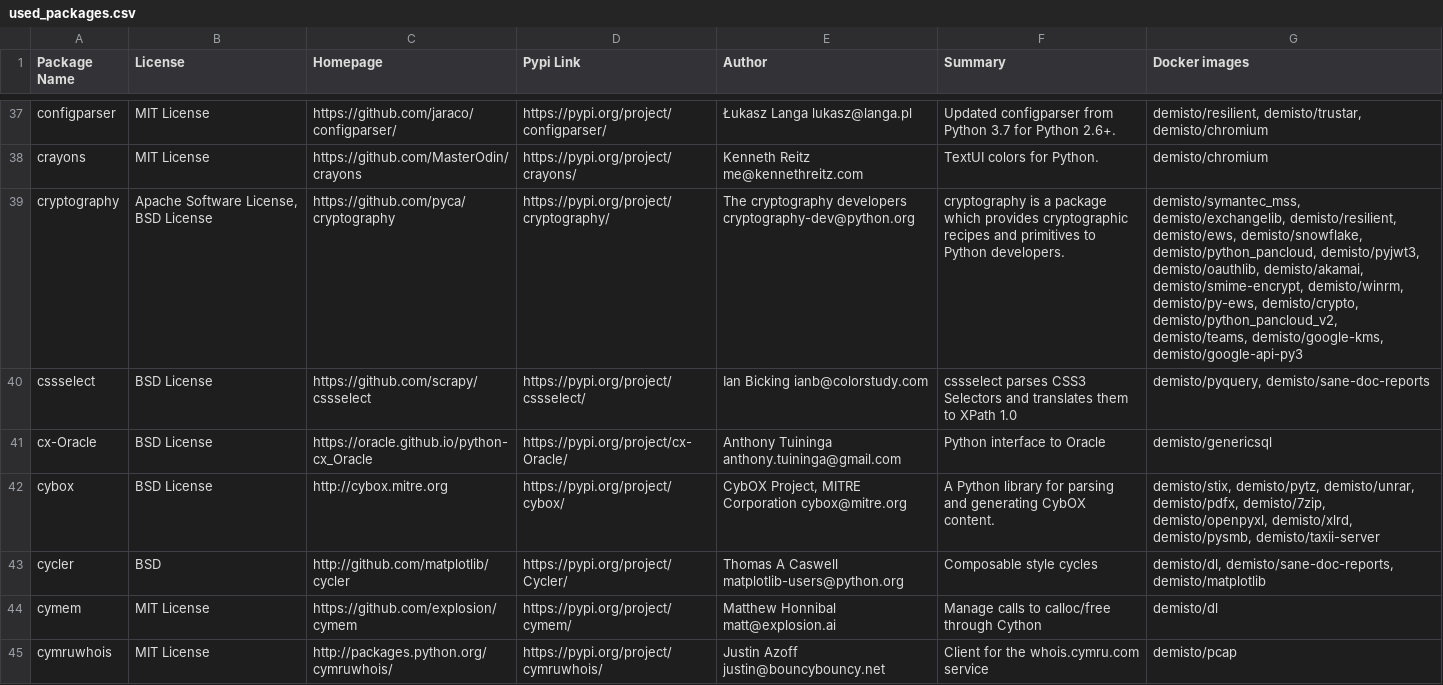
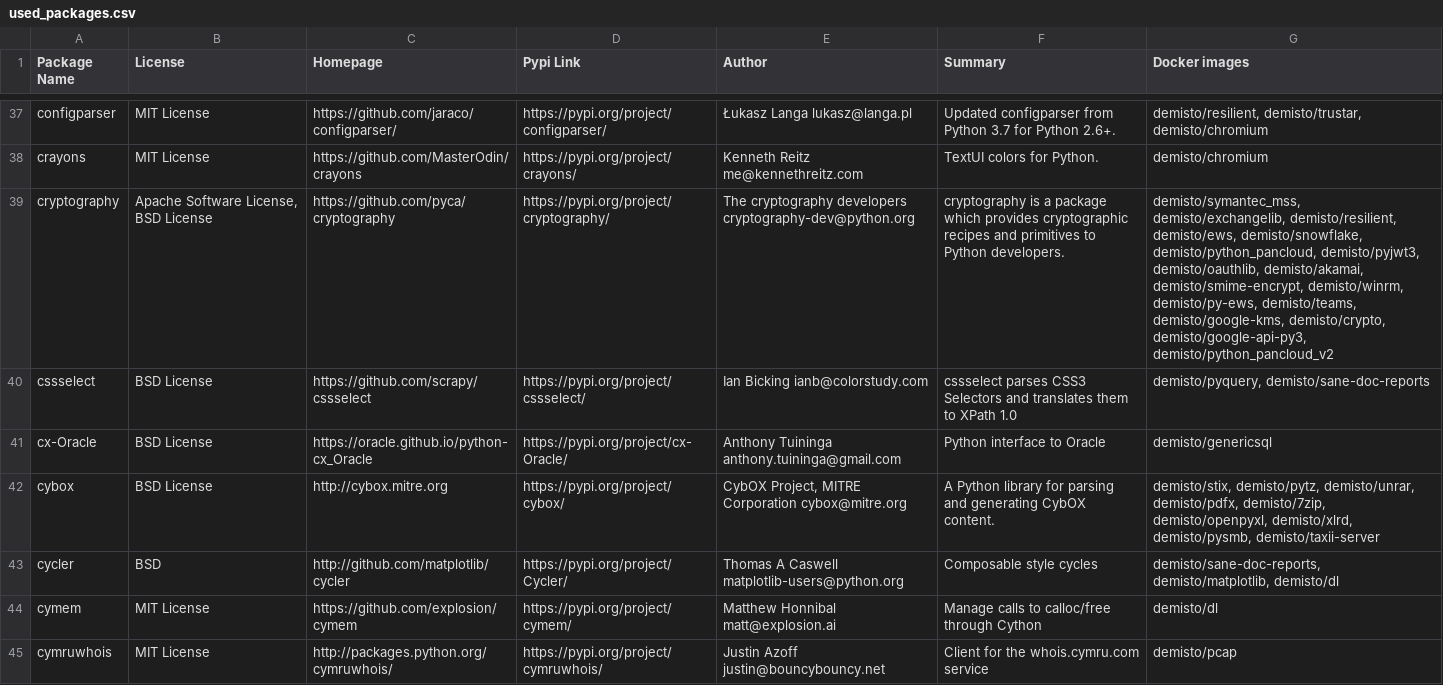
Before and after one commit to yalonso7/dockerfiles, a CSV file: used_packages.csv, drawn as a sheet; only a part is shown, gaps mark what is left out; the diff covers the shown part only; the diff names each change by its address in the sheet, - before the commit and + after, or states it on an @@ line.

Commit message:
Thu Apr 23 01:04:06 UTC 2020: automatic docker repository update

```diff
--- a/used_packages.csv
+++ b/used_packages.csv
-G39 (Docker images): …demisto/winrm, demisto/py-ews, demisto/crypto, demisto/python_pancloud_v2, demisto/teams, demisto/google-kms, demisto/google-api-py3
+G39 (Docker images): …demisto/winrm, demisto/py-ews, demisto/teams, demisto/google-kms, demisto/crypto, demisto/google-api-py3, demisto/python_pancloud_v2
-G43 (Docker images): demisto/dl, demisto/sane-doc-reports, demisto/matplotlib
+G43 (Docker images): demisto/sane-doc-reports, demisto/matplotlib, demisto/dl
```
Also changed, not shown: 6 added rows and 51 edited cells elsewhere in this file, 11 other files.
